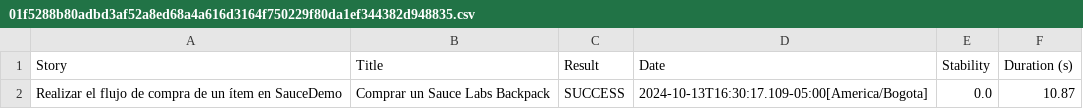
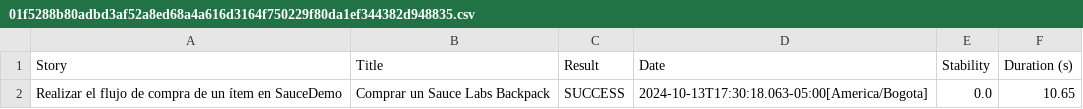
Before and after one commit to fabianrestrepo123/MagnetoTJ, a CSV file: target/site/serenity/01f5288b80adbd3af52a8ed68a4a616d3164f750229f80da1ef344382d948835.csv, drawn as a sheet.

```diff
--- a/target/site/serenity/01f5288b80adbd3af52a8ed68a4a616d3164f750229f80da1ef344382d948835.csv
+++ b/target/site/serenity/01f5288b80adbd3af52a8ed68a4a616d3164f750229f80da1ef344382d948835.csv
@@ -1,2 +1,2 @@
 "Story","Title","Result","Date","Stability","Duration (s)"
-"Realizar el flujo de compra de un ítem en SauceDemo","Comprar un Sauce Labs Backpack","SUCCESS","2024-10-13T16:30:17.109-05:00[America/Bogota]","0.0","10.87"
+"Realizar el flujo de compra de un ítem en SauceDemo","Comprar un Sauce Labs Backpack","SUCCESS","2024-10-13T17:30:18.063-05:00[America/Bogota]","0.0","10.65"
```
Also changed, not shown: target/site/serenity/489851ed25d71e651df46d370d3a52ad3f971ffc6e9f6dec636ca245bec80d14.csv, target/site/serenity/f8632ff4e1cb20e96b191084c64259571eb4deaf3fbd957ce4d62fc83591f862.csv, 27 other files.
